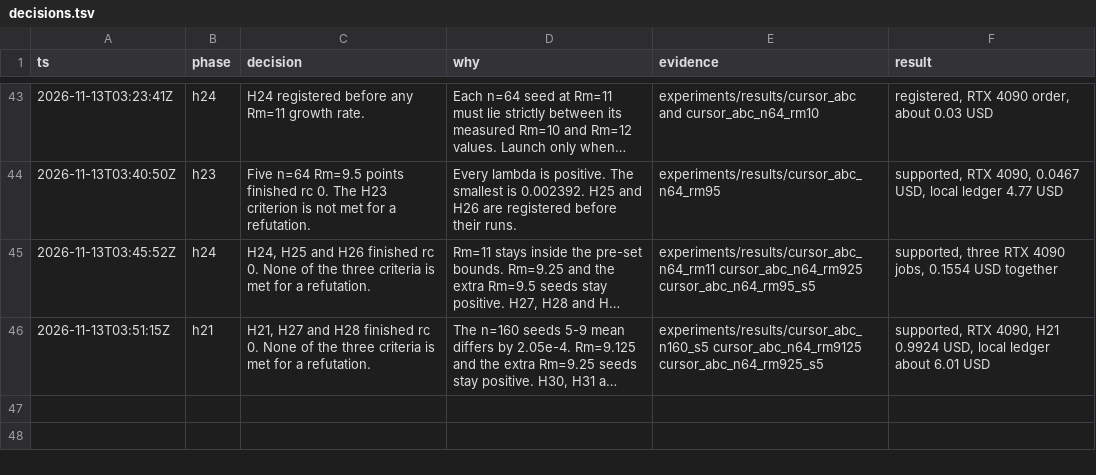
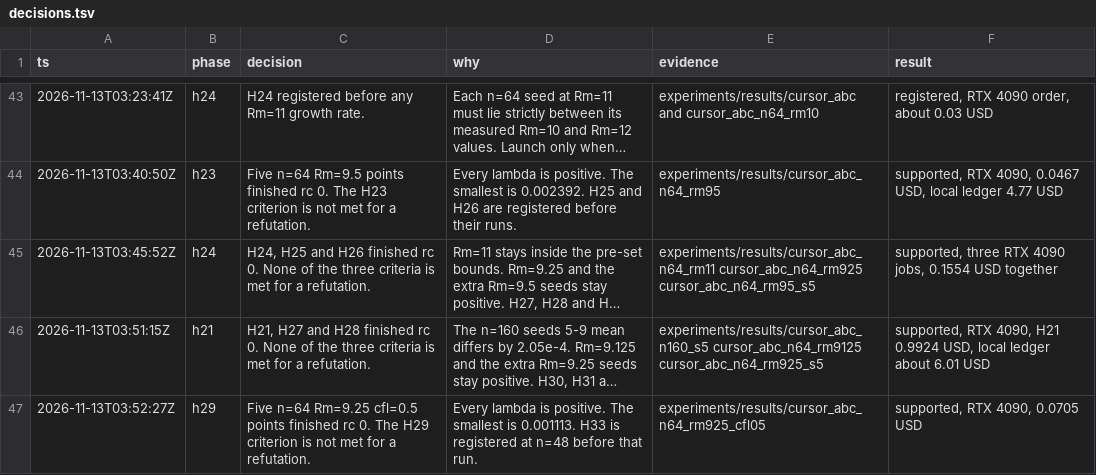
Before and after one commit to knoel99/milady-2027, a TSV file: research/decisions.tsv, drawn as a sheet; only a part is shown, gaps mark what is left out; long unchanged cells end in …; the diff names each change by its address in the sheet, - before the commit and + after, or states it on an @@ line.

```diff
--- a/research/decisions.tsv
+++ b/research/decisions.tsv
+row 47: 2026-11-13T03:52:27Z | h29 | Five n=64 Rm=9.25 cfl=0.5 points finished rc 0. The H29 criterion is not met for a refutation. | Every lambda is positive. The smallest is 0.001113. H33 is registered at n=48 before that run. | experiments/results/cursor_abc_n64_rm925_cfl05 | supported, RTX 4090, 0.0705 USD
```
Also changed, not shown: 9 other files.
